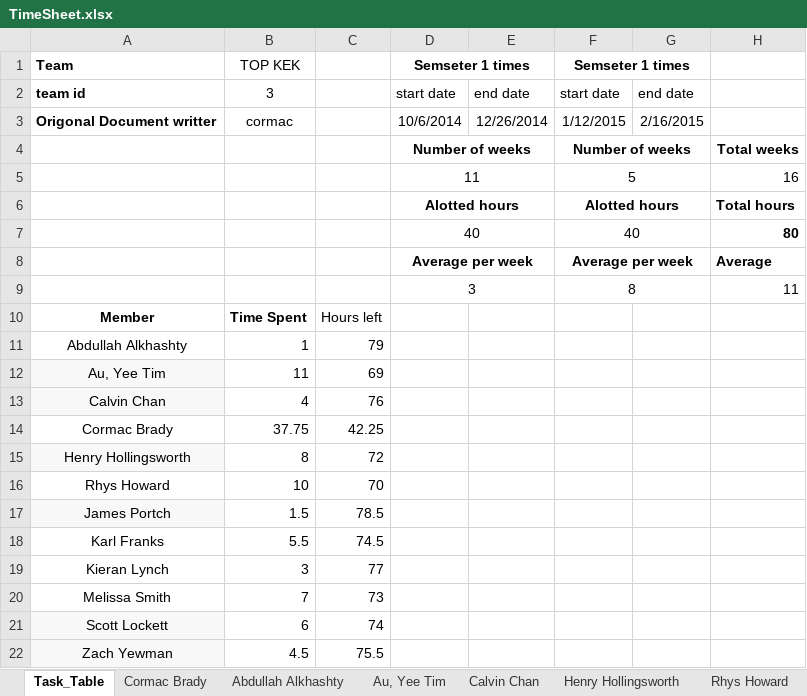
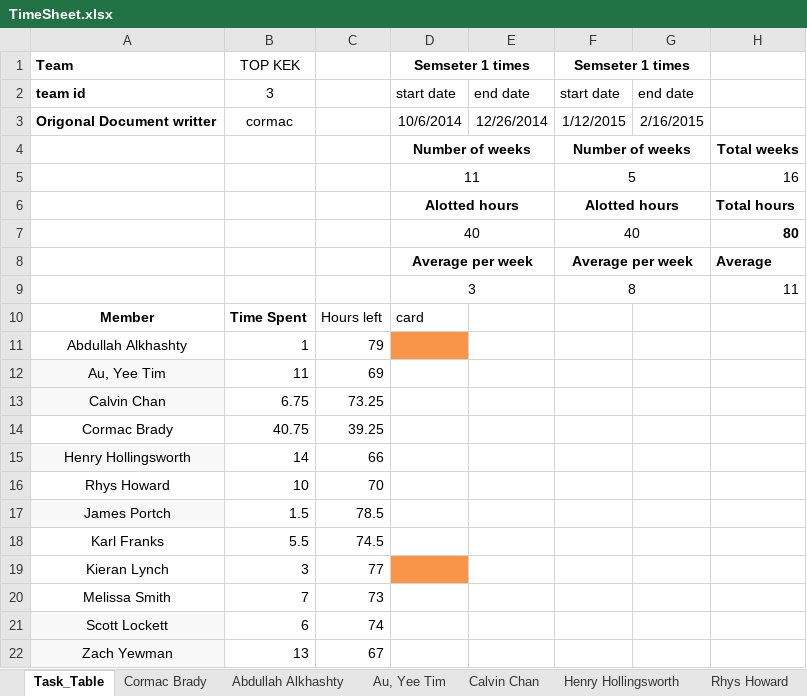
Before and after one commit to cob16/cs-221-group-project, an Excel workbook: man/Project_Plan/TimeSheet.xlsx, sheet Task_Table, drawn as a sheet; values as stored, in another font and other column widths than the file's, no borders; conditional formats and table styles not drawn; the diff names each change by its address in the sheet, - before the commit and + after, or states it on an @@ line.

```diff
--- a/man/Project_Plan/TimeSheet.xlsx (sheet Task_Table)
+++ b/man/Project_Plan/TimeSheet.xlsx (sheet Task_Table)
-D10: (empty)
+D10: card
-D11 fill: none
+D11 fill: #F79646
-B13: 4
+B13: 6.75
-C13: 76
+C13: 73.25
-B14: 37.75
+B14: 40.75
-C14: 42.25
+C14: 39.25
-B15: 8
+B15: 14
-C15: 72
+C15: 66
-D19 fill: none
+D19 fill: #F79646
-B22: 4.5
+B22: 13
-C22: 75.5
+C22: 67
```
Also changed, not shown: sheet Zach Yewman, sheet Calvin Chan, sheet Cormac Brady, sheet Henry Hollingsworth, 1 other file.
